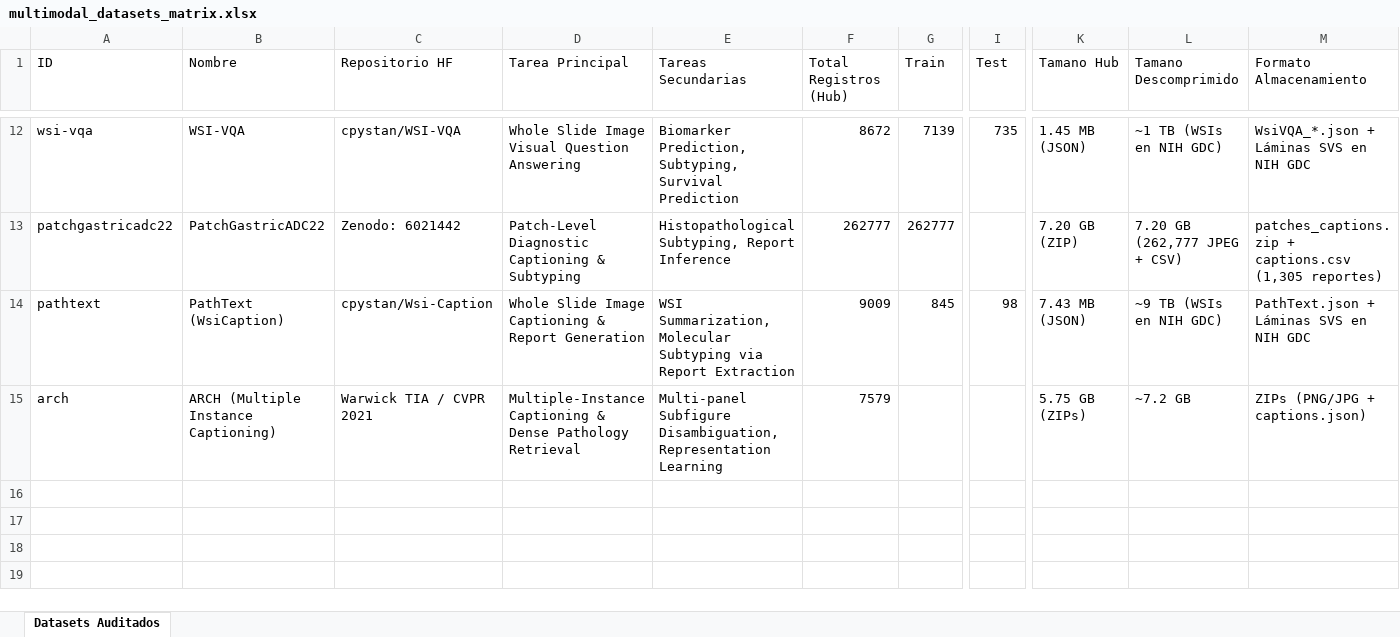
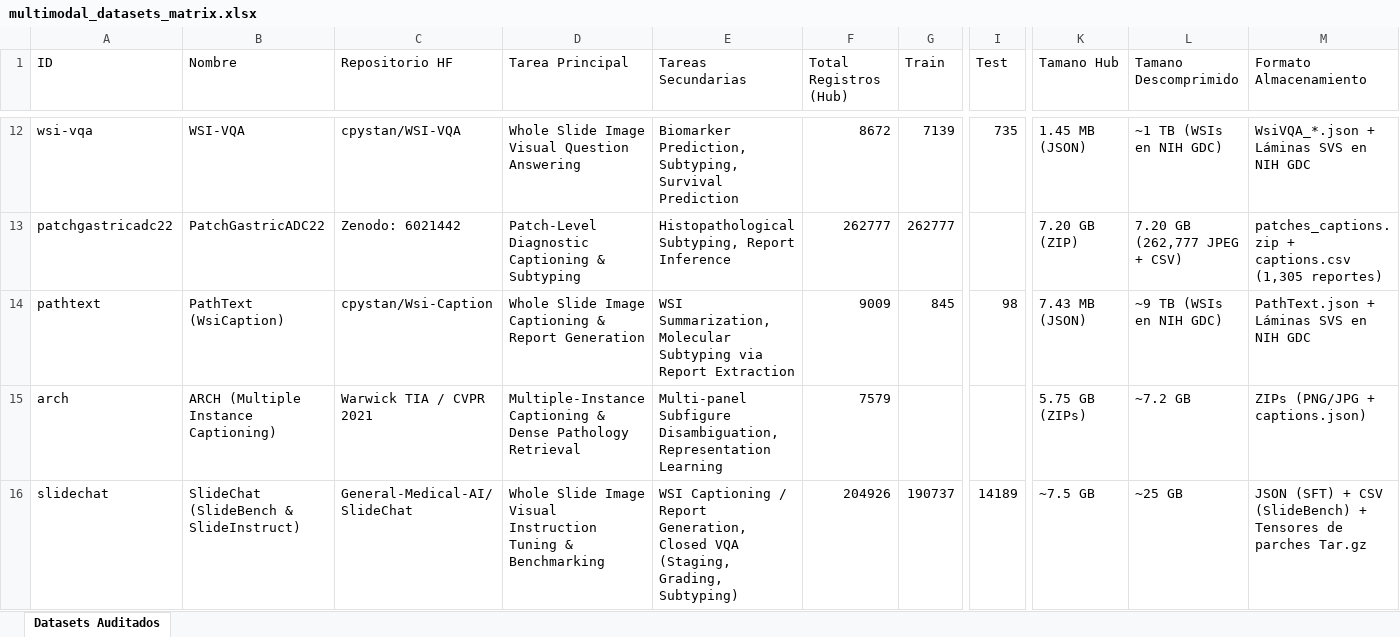
Before and after one commit to Johan98-dev/path-mllm-eval, an Excel workbook: docs/multimodal_datasets_matrix.xlsx, sheet Datasets Auditados, drawn as a sheet; only a part is shown, gaps mark what is left out; values as stored, in another font and other column widths than the file's, no borders; rows hold the shown columns only; the diff names each change by its address in the sheet, - before the commit and + after, or states it on an @@ line.

Commit message:
feat(audit): audit SlideChat multimodal dataset across 15 WSI clinical samples
- Implement audit script 'src/audit_slidechat.py' to query Hugging Face repository and stream WSI thumbnails from NIH GDC
- Extract and audit 15 diverse multimodal samples spanning SlideBench (WSI Captioning & Closed VQA) and SlideInstruct (SFT stage-1 and stage-2)
- Generate publication-grade dark-themed visual preview in 'reports/preview_general_medical_ai_slidechat.html'
- Update thesis dataset catalog in 'docs/datasets_histopatologia_multimodal.md' and Excel matrix in 'docs/multimodal_datasets_matrix.xlsx'
- Integrate SlideChat (204,926 records) into master comparative index 'reports/index.html'

```diff
--- a/docs/multimodal_datasets_matrix.xlsx (sheet Datasets Auditados)
+++ b/docs/multimodal_datasets_matrix.xlsx (sheet Datasets Auditados)
+row 16: slidechat | SlideChat (SlideBench & SlideInstruct) | General-Medical-AI/SlideChat | Whole Slide Image Visual Instruction Tuning & Benchmarking | WSI Captioning / Report Generation, Closed VQA (Staging, Grading, Subtyping) | 204926 | 190737 | 14189 | ~7.5 GB | ~25 GB | JSON (SFT) + CSV (SlideBench) + Tensores de parches Tar.gz
```
Also changed, not shown: 4 other files.
